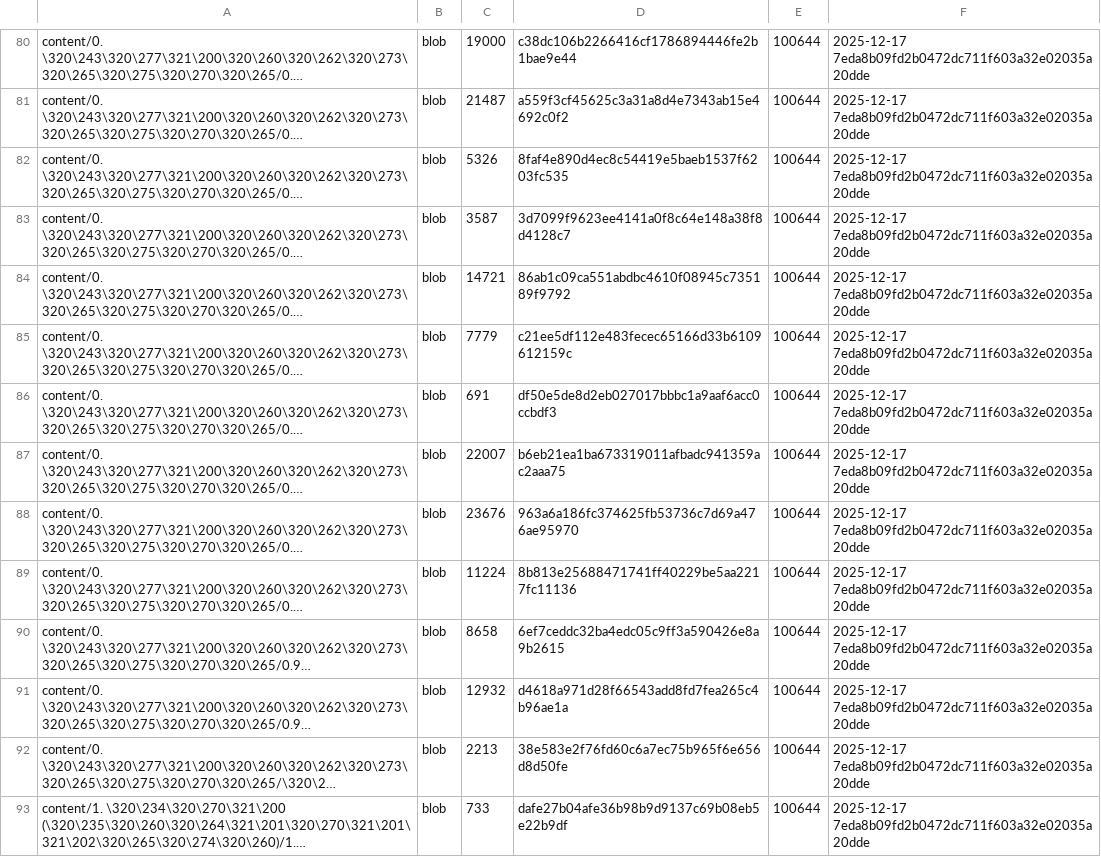
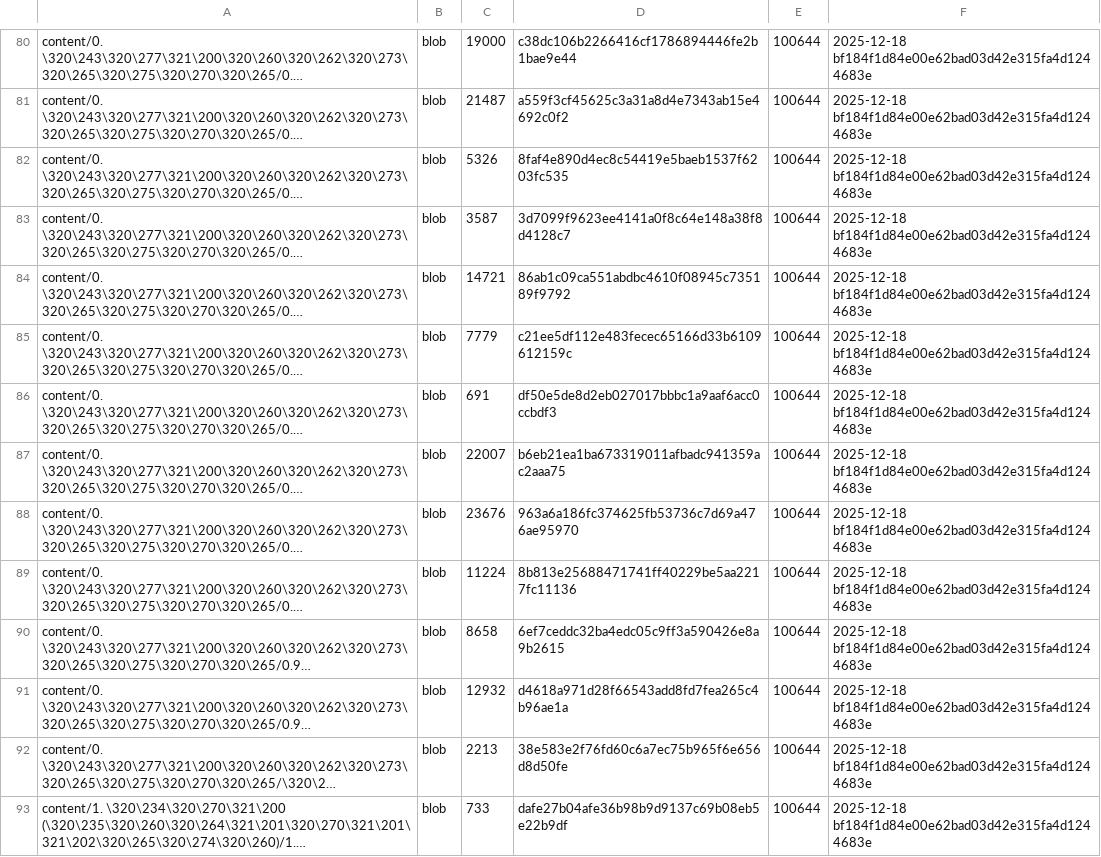
Before and after one commit to aisystant/DS-ecosystem-development, a TSV file: artifacts/inventories/repo_inventory.tsv, drawn as a sheet; only a part is shown, gaps mark what is left out; long unchanged cells end in …; the diff covers the shown part only; the diff names each change by its address in the sheet, - before the commit and + after, or states it on an @@ line.

```diff
--- a/artifacts/inventories/repo_inventory.tsv
+++ b/artifacts/inventories/repo_inventory.tsv
-F80:F93: 2025-12-17 7eda8b09fd2b0472dc711f603a32e02035a20dde
+F80:F93: 2025-12-18 bf184f1d84e00e62bad03d42e315fa4d1244683e
```
Also changed, not shown: 158 edited cells elsewhere in this file.
